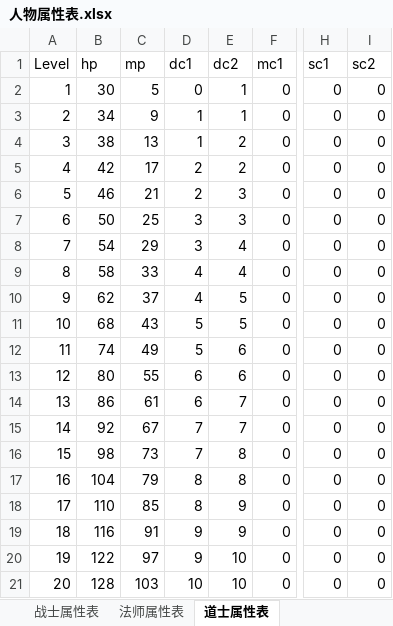
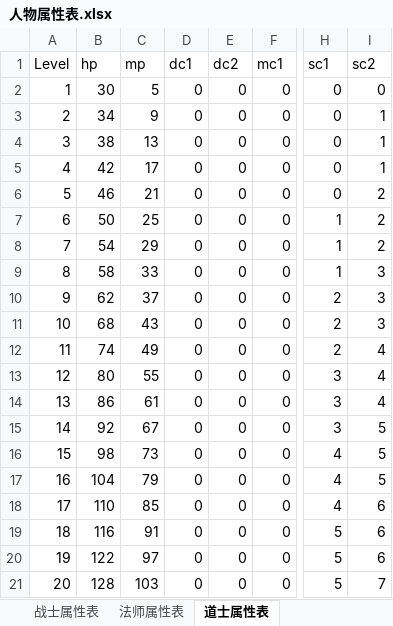
Before and after one commit to simon0xia/mirror, an Excel workbook: documents/人物属性表.xlsx, sheet 道士属性表, drawn as a sheet; only a part is shown, gaps mark what is left out; values as stored, in another font and other column widths than the file's, no borders; the diff covers the shown part only; the diff names each change by its address in the sheet, - before the commit and + after, or states it on an @@ line.

```diff
--- a/documents/人物属性表.xlsx (sheet 道士属性表)
+++ b/documents/人物属性表.xlsx (sheet 道士属性表)
-E2:E3 (dc2): 1
+E2:E3 (dc2): 0
-D3:D4 (dc1): 1
+D3:D4 (dc1): 0
-I3:I5 (sc2): 0
+I3:I5 (sc2): 1
-E4:E5 (dc2): 2
+E4:E5 (dc2): 0
-D5:D6 (dc1): 2
+D5:D6 (dc1): 0
-E6:E7 (dc2): 3
+E6:E7 (dc2): 0
-I6:I8 (sc2): 0
+I6:I8 (sc2): 2
-D7:D8 (dc1): 3
+D7:D8 (dc1): 0
-H7:H9 (sc1): 0
+H7:H9 (sc1): 1
-E8:E9 (dc2): 4
+E8:E9 (dc2): 0
-D9:D10 (dc1): 4
+D9:D10 (dc1): 0
-I9:I11 (sc2): 0
+I9:I11 (sc2): 3
-E10:E11 (dc2): 5
+E10:E11 (dc2): 0
-H10:H12 (sc1): 0
+H10:H12 (sc1): 2
-D11:D12 (dc1): 5
+D11:D12 (dc1): 0
-E12:E13 (dc2): 6
+E12:E13 (dc2): 0
-I12:I14 (sc2): 0
+I12:I14 (sc2): 4
-D13:D14 (dc1): 6
+D13:D14 (dc1): 0
-H13:H15 (sc1): 0
+H13:H15 (sc1): 3
-E14:E15 (dc2): 7
+E14:E15 (dc2): 0
-D15:D16 (dc1): 7
+D15:D16 (dc1): 0
-I15:I17 (sc2): 0
+I15:I17 (sc2): 5
-E16:E17 (dc2): 8
+E16:E17 (dc2): 0
-H16:H18 (sc1): 0
+H16:H18 (sc1): 4
-D17:D18 (dc1): 8
+D17:D18 (dc1): 0
-E18:E19 (dc2): 9
+E18:E19 (dc2): 0
-I18:I20 (sc2): 0
+I18:I20 (sc2): 6
-D19:D20 (dc1): 9
+D19:D20 (dc1): 0
-H19:H21 (sc1): 0
+H19:H21 (sc1): 5
-E20:E21 (dc2): 10
+E20:E21 (dc2): 0
-D21 (dc1): 10
+D21 (dc1): 0
-I21 (sc2): 0
+I21 (sc2): 7
```
Also changed, not shown: 320 edited cells elsewhere in this sheet, sheet 经验表, sheet 法师属性表, formulas that keep their value, charts or pictures, documents/怪物属性表.xlsx, documents/装备及道具.xlsx, 1 other file.
